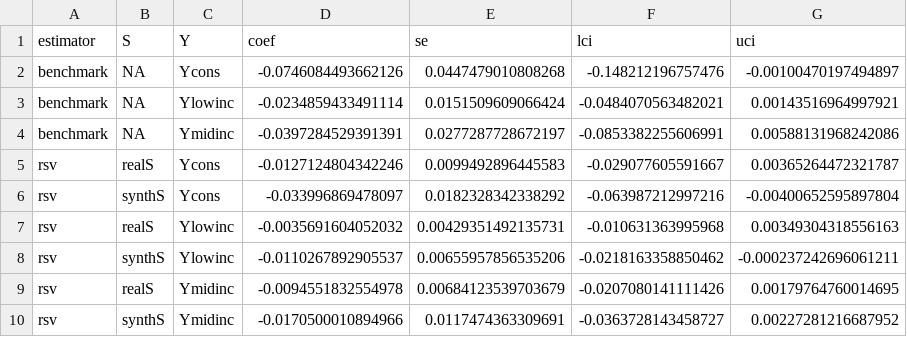
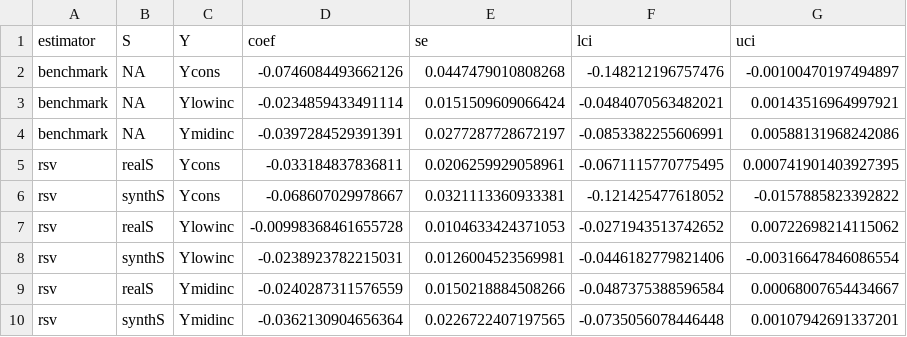
Before and after one commit to asheshrambachan/rsv_replication, a CSV file: data/poverty/processed/realD_coefs.csv, drawn as a sheet.

```diff
--- a/data/poverty/processed/realD_coefs.csv
+++ b/data/poverty/processed/realD_coefs.csv
@@ -4,7 +4,7 @@
 "benchmark",NA,"Ymidinc",-0.0397284529391391,0.0277287728672197,-0.0853382255606991,0.00588131968242086
-"rsv","realS","Ycons",-0.0127124804342246,0.0099492896445583,-0.029077605591667,0.00365264472321787
-"rsv","synthS","Ycons",-0.033996869478097,0.0182328342338292,-0.063987212997216,-0.00400652595897804
-"rsv","realS","Ylowinc",-0.0035691604052032,0.00429351492135731,-0.010631363995968,0.00349304318556163
-"rsv","synthS","Ylowinc",-0.0110267892905537,0.00655957856535206,-0.0218163358850462,-0.000237242696061211
-"rsv","realS","Ymidinc",-0.0094551832554978,0.00684123539703679,-0.0207080141111426,0.00179764760014695
-"rsv","synthS","Ymidinc",-0.0170500010894966,0.0117474363309691,-0.0363728143458727,0.00227281216687952
+"rsv","realS","Ycons",-0.033184837836811,0.0206259929058961,-0.0671115770775495,0.000741901403927395
+"rsv","synthS","Ycons",-0.068607029978667,0.0321113360933381,-0.121425477618052,-0.0157885823392822
+"rsv","realS","Ylowinc",-0.00998368461655728,0.0104633424371053,-0.0271943513742652,0.00722698214115062
+"rsv","synthS","Ylowinc",-0.0238923782215031,0.0126004523569981,-0.0446182779821406,-0.00316647846086554
+"rsv","realS","Ymidinc",-0.0240287311576559,0.0150218884508266,-0.0487375388596584,0.00068007654434667
+"rsv","synthS","Ymidinc",-0.0362130904656364,0.0226722407197565,-0.0735056078446448,0.00107942691337201
```
Also changed, not shown: data/poverty/processed/realD_denominators.csv, data/poverty/processed/realD_representations.csv, 39 other files.
